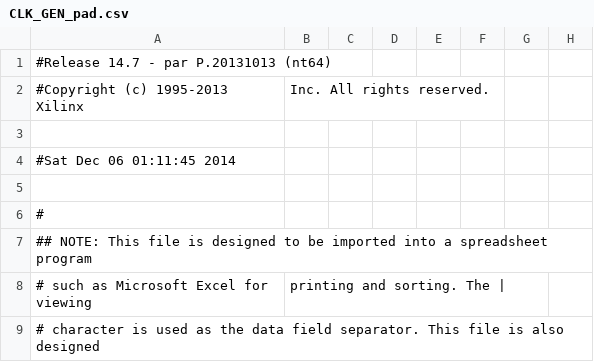
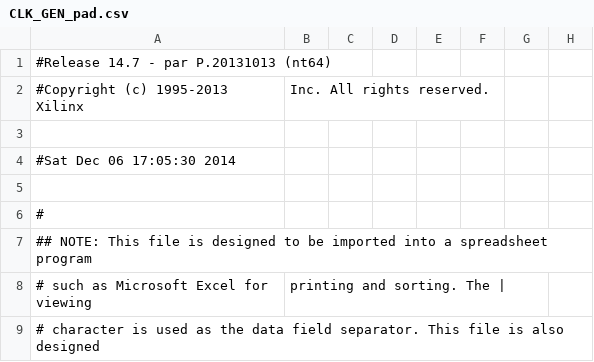
Before and after one commit to badpoet/CPU301, a CSV file: CLK_GEN_pad.csv, drawn as a sheet; only a part is shown; the diff names each change by its address in the sheet, - before the commit and + after, or states it on an @@ line.

```diff
--- a/CLK_GEN_pad.csv
+++ b/CLK_GEN_pad.csv
-A4: #Sat Dec 06 01:11:45 2014
+A4: #Sat Dec 06 17:05:30 2014
```
Also changed, not shown: 54 other files.
